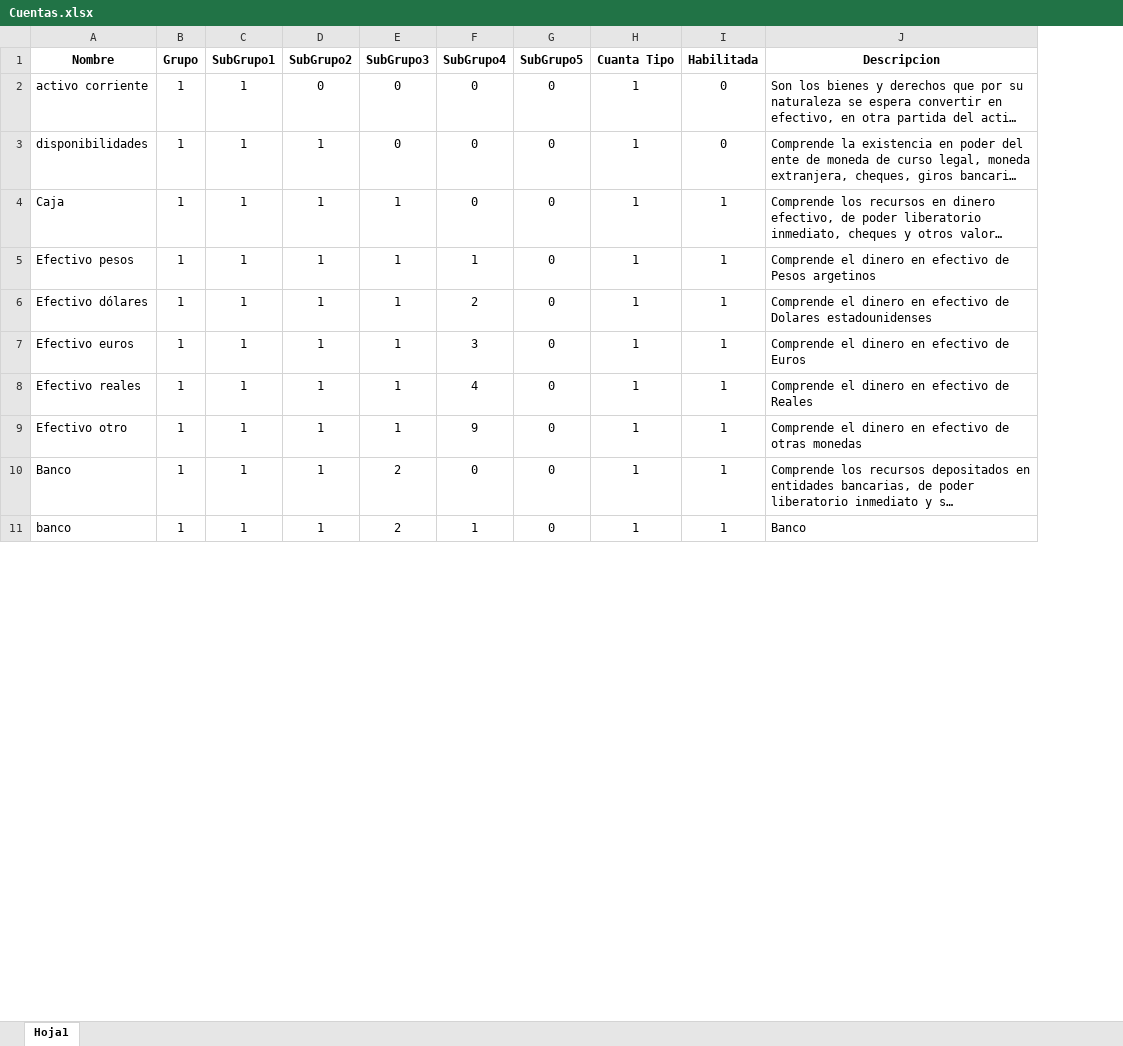
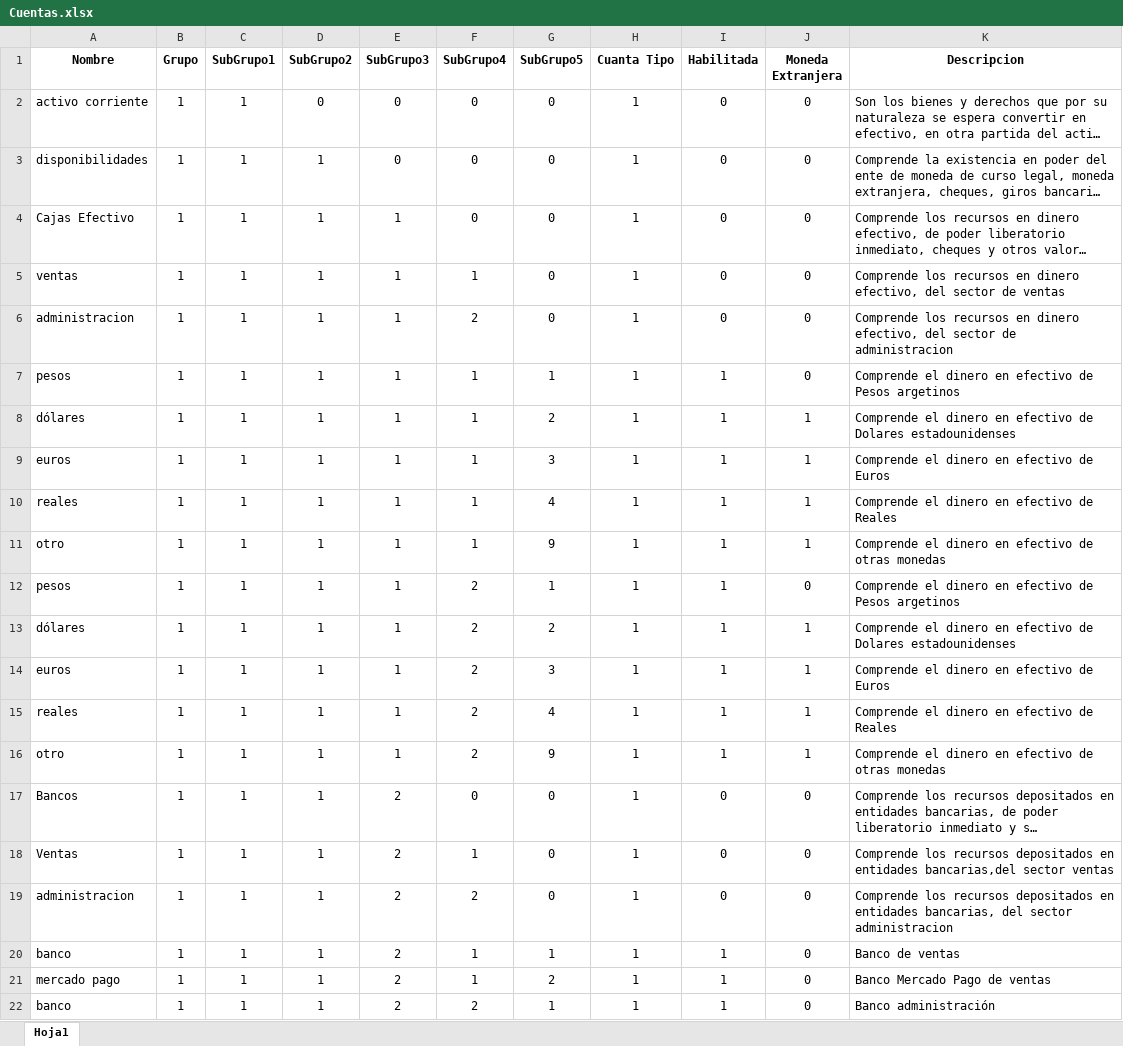
Before and after one commit to dgmacri2019/GestionMulti, an Excel workbook: GestionComercial.API/Data/Pre/Cuentas.xlsx, sheet Hoja1, drawn as a sheet; only a part is shown; long unchanged cells end in …; values as stored, in another font and other column widths than the file's, no borders; addresses are those after the commit; the diff covers the shown part only; the diff names each change by its address in the sheet, - before the commit and + after, or states it on an @@ line.

```diff
--- a/GestionComercial.API/Data/Pre/Cuentas.xlsx (sheet Hoja1)
+++ b/GestionComercial.API/Data/Pre/Cuentas.xlsx (sheet Hoja1)
+column J (Moneda Extranjera), rows 2-4: all 0; row 7: 0; rows 13-17: 1 | 1 | 1 | 1 | 0; row 20: 0
-A4 (Nombre): Caja
+A4 (Nombre): Cajas Efectivo
-I4 (Habilitada): 1
+I4 (Habilitada): 0
+row 5: ventas | 1 | 1 | 1 | 1 | 1 | 0 | 1 | 0 | 0 | Comprende los recursos en dinero efectivo, del sector de ventas
+row 6: administracion | 1 | 1 | 1 | 1 | 2 | 0 | 1 | 0 | 0 | Comprende los recursos en dinero efectivo, del sector de administracion
-A7 (Nombre): Efectivo pesos
+A7 (Nombre): pesos
-G7 (SubGrupo5): 0
+G7 (SubGrupo5): 1
+row 8: dólares | 1 | 1 | 1 | 1 | 1 | 2 | 1 | 1 | 1 | Comprende el dinero en efectivo de Dolares estadounidenses
+row 9: euros | 1 | 1 | 1 | 1 | 1 | 3 | 1 | 1 | 1 | Comprende el dinero en efectivo de Euros
+row 10: reales | 1 | 1 | 1 | 1 | 1 | 4 | 1 | 1 | 1 | Comprende el dinero en efectivo de Reales
+row 11: otro | 1 | 1 | 1 | 1 | 1 | 9 | 1 | 1 | 1 | Comprende el dinero en efectivo de otras monedas
+row 12: pesos | 1 | 1 | 1 | 1 | 2 | 1 | 1 | 1 | 0 | Comprende el dinero en efectivo de Pesos argetinos
-A13 (Nombre): Efectivo dólares
+A13 (Nombre): dólares
-G13 (SubGrupo5): 0
+G13 (SubGrupo5): 2
-A14 (Nombre): Efectivo euros
+A14 (Nombre): euros
-F14 (SubGrupo4): 3
+F14 (SubGrupo4): 2
-G14 (SubGrupo5): 0
+G14 (SubGrupo5): 3
-A15 (Nombre): Efectivo reales
+A15 (Nombre): reales
-F15 (SubGrupo4): 4
+F15 (SubGrupo4): 2
-G15 (SubGrupo5): 0
+G15 (SubGrupo5): 4
-A16 (Nombre): Efectivo otro
+A16 (Nombre): otro
-F16 (SubGrupo4): 9
+F16 (SubGrupo4): 2
-G16 (SubGrupo5): 0
+G16 (SubGrupo5): 9
-A17 (Nombre): Banco
+A17 (Nombre): Bancos
-I17 (Habilitada): 1
+I17 (Habilitada): 0
+row 18: Ventas | 1 | 1 | 1 | 2 | 1 | 0 | 1 | 0 | 0 | Comprende los recursos depositados en entidades bancarias,del sector ventas
+row 19: administracion | 1 | 1 | 1 | 2 | 2 | 0 | 1 | 0 | 0 | Comprende los recursos depositados en entidades bancarias, del sector administracion
-G20 (SubGrupo5): 0
+G20 (SubGrupo5): 1
-K20 (Descripcion): Banco
+K20 (Descripcion): Banco de ventas
+row 21: mercado pago | 1 | 1 | 1 | 2 | 1 | 2 | 1 | 1 | 0 | Banco Mercado Pago de ventas
+row 22: banco | 1 | 1 | 1 | 2 | 2 | 1 | 1 | 1 | 0 | Banco administración
```
Also changed, not shown: 1 added row, 142 removed rows and 3 edited cells elsewhere in this sheet, 13 other files.
